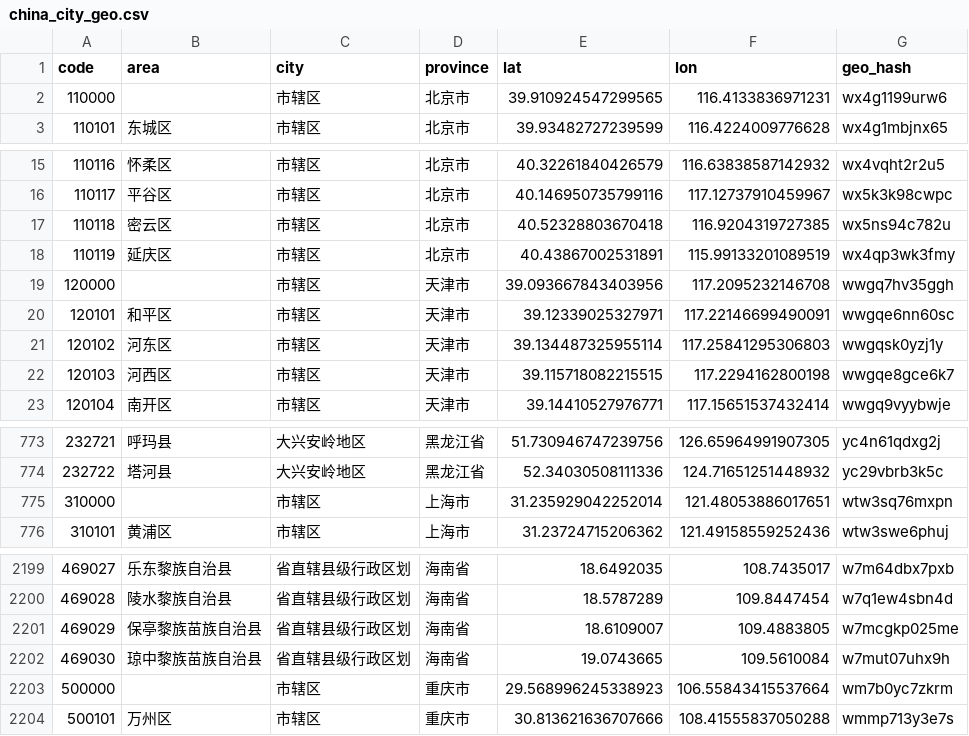
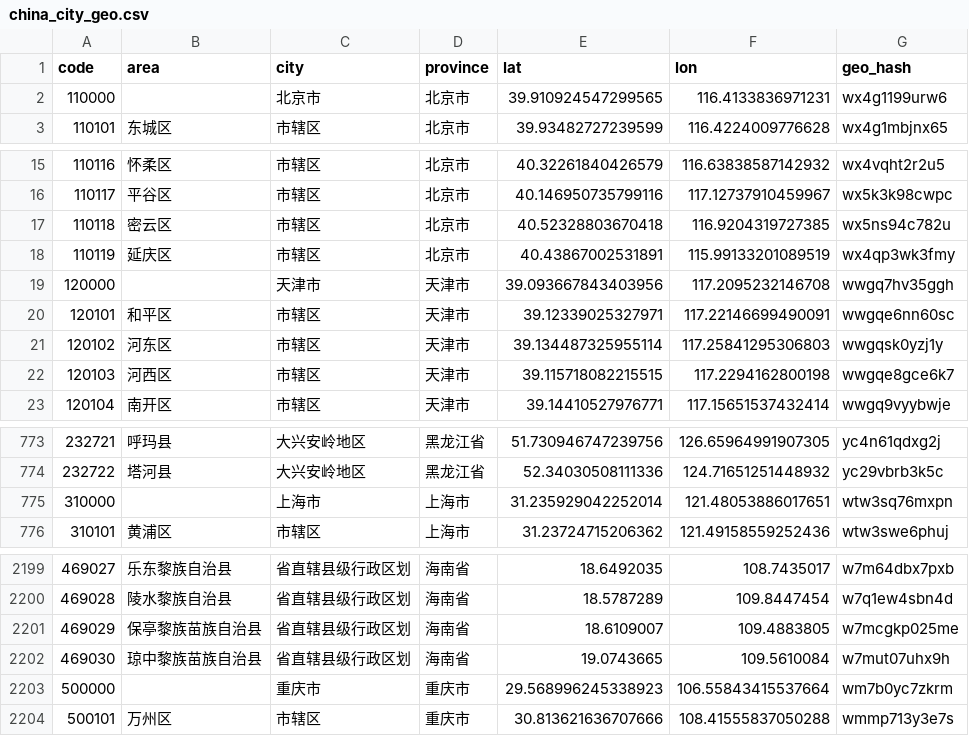
Before and after one commit to liaorui/geo-city, a CSV file: src/main/resources/china_city_geo.csv, drawn as a sheet; only a part is shown, gaps mark what is left out.

```diff
--- a/src/main/resources/china_city_geo.csv
+++ b/src/main/resources/china_city_geo.csv
@@ -1,3 +1,3 @@
 "code","area","city","province","lat","lon","geo_hash"
-"110000",,"市辖区","北京市","39.910924547299565","116.4133836971231","wx4g1199urw6"
+"110000",,"北京市","北京市","39.910924547299565","116.4133836971231","wx4g1199urw6"
 "110101","东城区","市辖区","北京市","39.93482727239599","116.4224009776628","wx4g1mbjnx65"
@@ -18,3 +18,3 @@
 "110119","延庆区","市辖区","北京市","40.43867002531891","115.99133201089519","wx4qp3wk3fmy"
-"120000",,"市辖区","天津市","39.093667843403956","117.2095232146708","wwgq7hv35ggh"
+"120000",,"天津市","天津市","39.093667843403956","117.2095232146708","wwgq7hv35ggh"
 "120101","和平区","市辖区","天津市","39.12339025327971","117.22146699490091","wwgqe6nn60sc"
@@ -774,3 +774,3 @@
 "232722","塔河县","大兴安岭地区","黑龙江省","52.34030508111336","124.71651251448932","yc29vbrb3k5c"
-"310000",,"市辖区","上海市","31.235929042252014","121.48053886017651","wtw3sq76mxpn"
+"310000",,"上海市","上海市","31.235929042252014","121.48053886017651","wtw3sq76mxpn"
 "310101","黄浦区","市辖区","上海市","31.23724715206362","121.49158559252436","wtw3swe6phuj"
@@ -2202,3 +2202,3 @@
 "469030","琼中黎族苗族自治县","省直辖县级行政区划","海南省","19.0743665","109.5610084","w7mut07uhx9h"
-"500000",,"市辖区","重庆市","29.568996245338923","106.55843415537664","wm7b0yc7zkrm"
+"500000",,"重庆市","重庆市","29.568996245338923","106.55843415537664","wm7b0yc7zkrm"
 "500101","万州区","市辖区","重庆市","30.813621636707666","108.41555837050288","wmmp713y3e7s"
```
Also changed, not shown: 3 other files.
